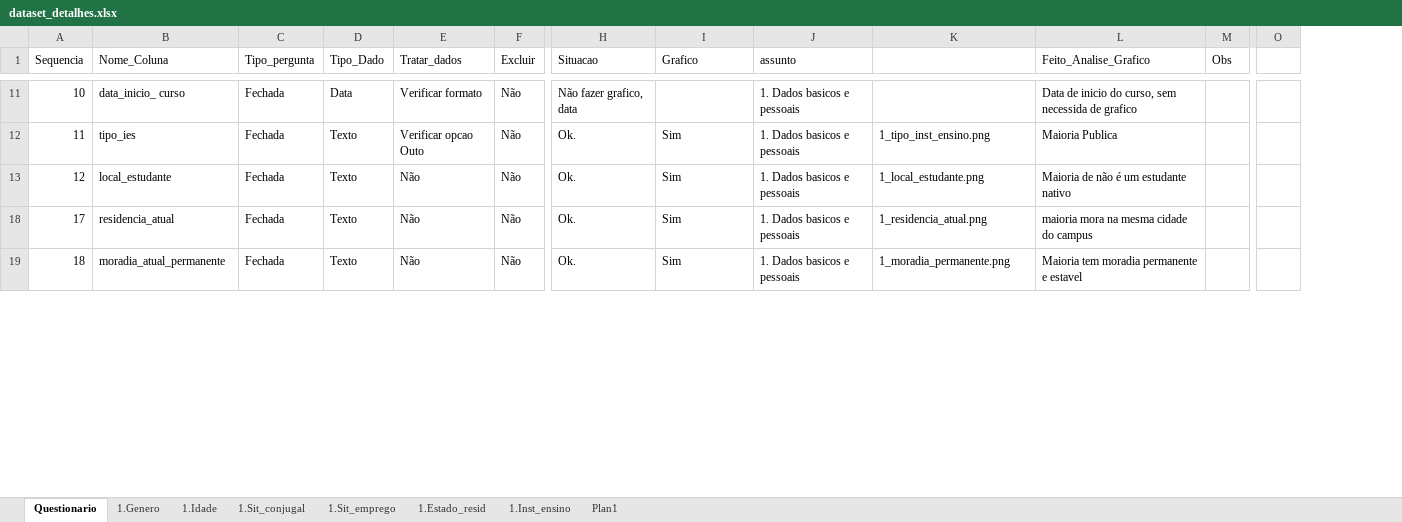
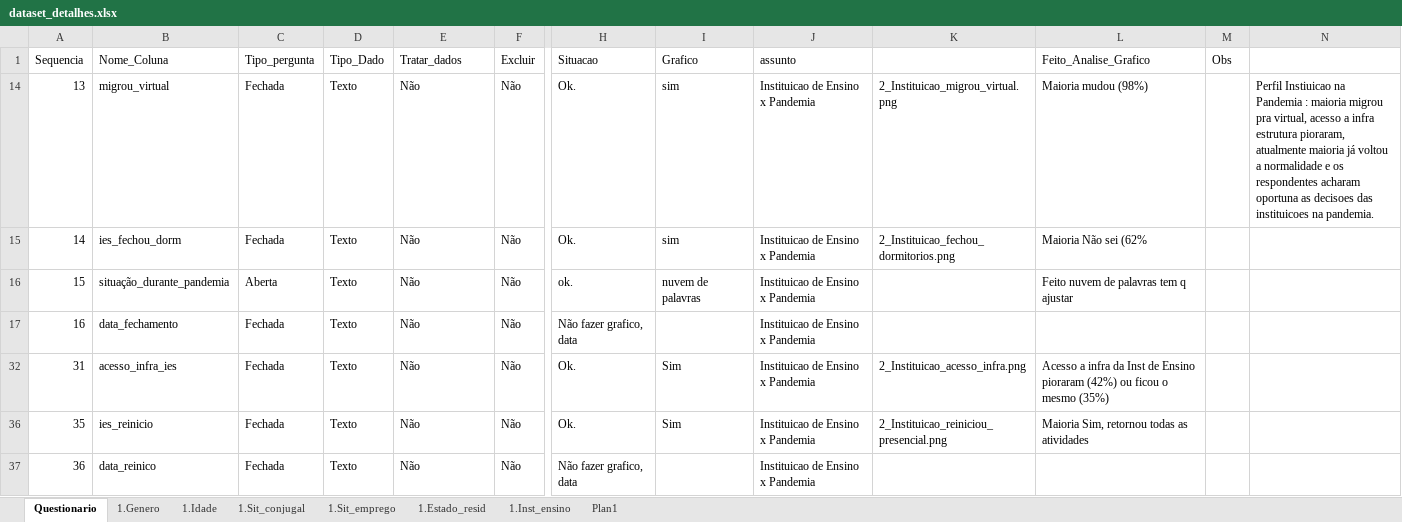
Before and after one commit to DaInLab/mit-grupo-1-2022, an Excel workbook: documentos/dataset_detalhes.xlsx, sheet Questionario, drawn as a sheet; only a part is shown, gaps mark what is left out; values as stored, in another font and other column widths than the file's, no cell formats; removed rows and columns are numbered as before the commit, all else as after; rows hold the shown columns only; the diff covers the shown part only; the diff names each change by its address in the sheet, - before the commit and + after, or states it on an @@ line.

Commit message:
planilha

```diff
--- a/documentos/dataset_detalhes.xlsx (sheet Questionario)
+++ b/documentos/dataset_detalhes.xlsx (sheet Questionario)
+column N, empty
-column O, empty
@@ row 11 hidden: 10 | data_inicio_ curso | Fechada | Data | Verificar formato | Não | Não fazer grafico, data |  | 1. Dados basicos e pessoais |  | Data de inicio do curso, sem necessida de grafico @@
-row 12: 11 | tipo_ies | Fechada | Texto | Verificar opcao Outo | Não | Ok. | Sim | 1. Dados basicos e pessoais | 1_tipo_inst_ensino.png | Maioria Publica
@@ row 14 unhidden: 13 | migrou_virtual | Fechada | Texto | Não | Não | Ok. | sim | Instituicao de Ensino x Pandemia | 2_Instituicao_migrou_virtual.png | Maioria mudou (98%) |  | Perfil Instiuicao na Pandemia : maioria migrou pra virtual, acesso a infra estrutura pioraram, atualmente maioria já voltou a normalidade e os respondentes acharam oportuna as decisoes das instituicoes na pandemia. @@
-A15 (Sequencia): 12
+A15 (Sequencia): 14
-B15 (Nome_Coluna): local_estudante
+B15 (Nome_Coluna): ies_fechou_dorm
-I15 (Grafico): Sim
+I15 (Grafico): sim
-J15 (assunto): 1. Dados basicos e pessoais
+J15 (assunto): Instituicao de Ensino x Pandemia
-K15: 1_local_estudante.png
+K15: 2_Instituicao_fechou_dormitorios.png
-L15 (Feito_Analise_Grafico): Maioria de não é um estudante nativo
+L15 (Feito_Analise_Grafico): Maioria Não sei (62%
@@ row 16 unhidden: 15 | situação_durante_pandemia | Aberta | Texto | Não | Não | ok. | nuvem de palavras | Instituicao de Ensino x Pandemia |  | Feito nuvem de palavras tem q ajustar @@
@@ row 17 unhidden: 16 | data_fechamento | Fechada | Texto | Não | Não | Não fazer grafico, data |  | Instituicao de Ensino x Pandemia @@
-A32 (Sequencia): 17
+A32 (Sequencia): 31
-B32 (Nome_Coluna): residencia_atual
+B32 (Nome_Coluna): acesso_infra_ies
-J32 (assunto): 1. Dados basicos e pessoais
+J32 (assunto): Instituicao de Ensino x Pandemia
-K32: 1_residencia_atual.png
+K32: 2_Instituicao_acesso_infra.png
-L32 (Feito_Analise_Grafico): maioria mora na mesma cidade do campus
+L32 (Feito_Analise_Grafico): Acesso a infra da Inst de Ensino pioraram (42%) ou ficou o mesmo (35%)
-A36 (Sequencia): 18
+A36 (Sequencia): 35
-B36 (Nome_Coluna): moradia_atual_permanente
+B36 (Nome_Coluna): ies_reinicio
-J36 (assunto): 1. Dados basicos e pessoais
+J36 (assunto): Instituicao de Ensino x Pandemia
-K36: 1_moradia_permanente.png
+K36: 2_Instituicao_reiniciou_presencial.png
-L36 (Feito_Analise_Grafico): Maioria tem moradia permanente e estavel
+L36 (Feito_Analise_Grafico): Maioria Sim, retornou todas as atividades
@@ row 37 unhidden: 36 | data_reinico | Fechada | Texto | Não | Não | Não fazer grafico, data |  | Instituicao de Ensino x Pandemia @@
```
Also changed, not shown: 3 removed rows, 8 hidden or unhidden rows and 11 edited cells elsewhere in this sheet, cell formats, hidden cells.
